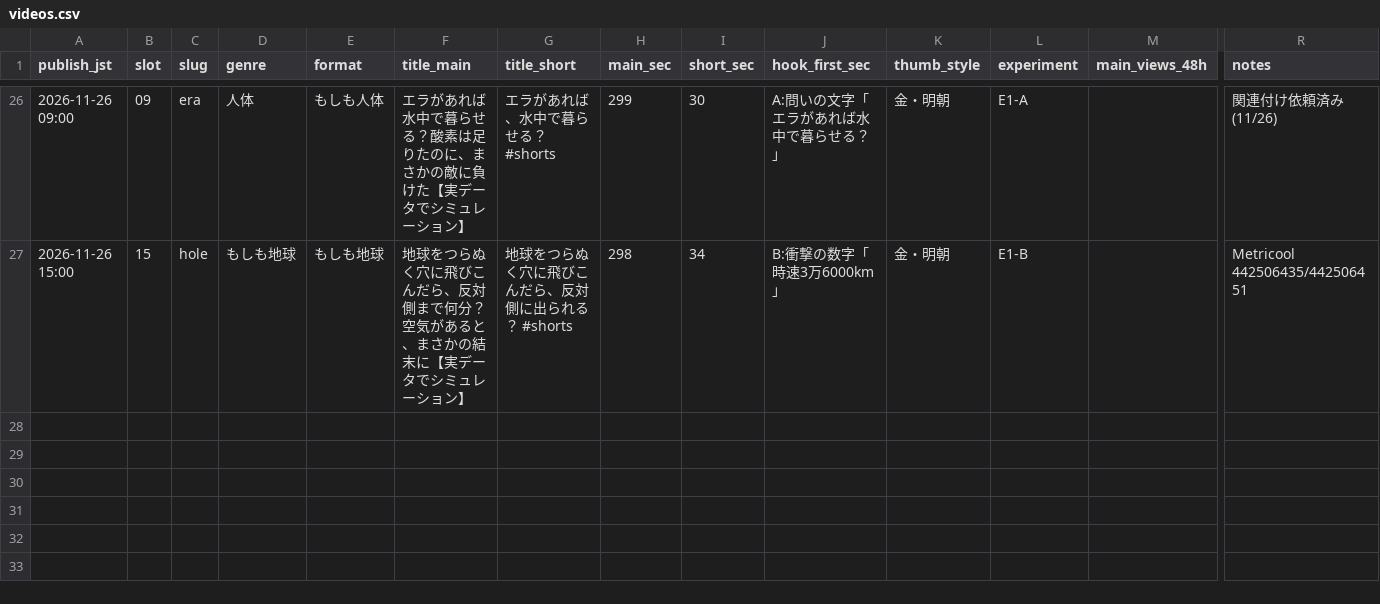
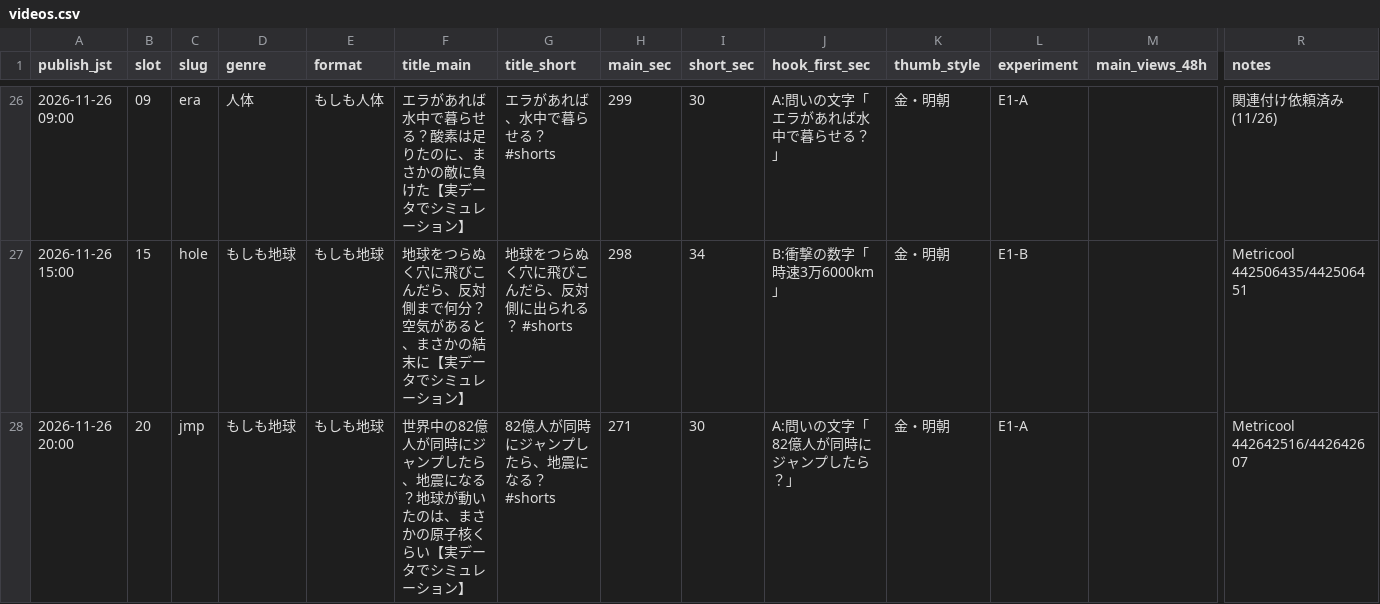
Before and after one commit to ryutordmail71-alt/youtube-videos, a CSV file: analytics/videos.csv, drawn as a sheet; only a part is shown, gaps mark what is left out; rows hold the shown columns only; the diff names each change by its address in the sheet, - before the commit and + after, or states it on an @@ line.

```diff
--- a/analytics/videos.csv
+++ b/analytics/videos.csv
+row 28: 2026-11-26 20:00 | 20 | jmp | もしも地球 | もしも地球 | 世界中の82億人が同時にジャンプしたら、地震になる？地球が動いたのは、まさかの原子核くらい【実データでシミュレーション】 | 82億人が同時にジャンプしたら、地震になる？ #shorts | 271 | 30 | A:問いの文字「82億人が同時にジャンプしたら？」 | 金・明朝 | E1-A |  | Metricool 442642516/442642607
```
Also changed, not shown: 9 other files.
